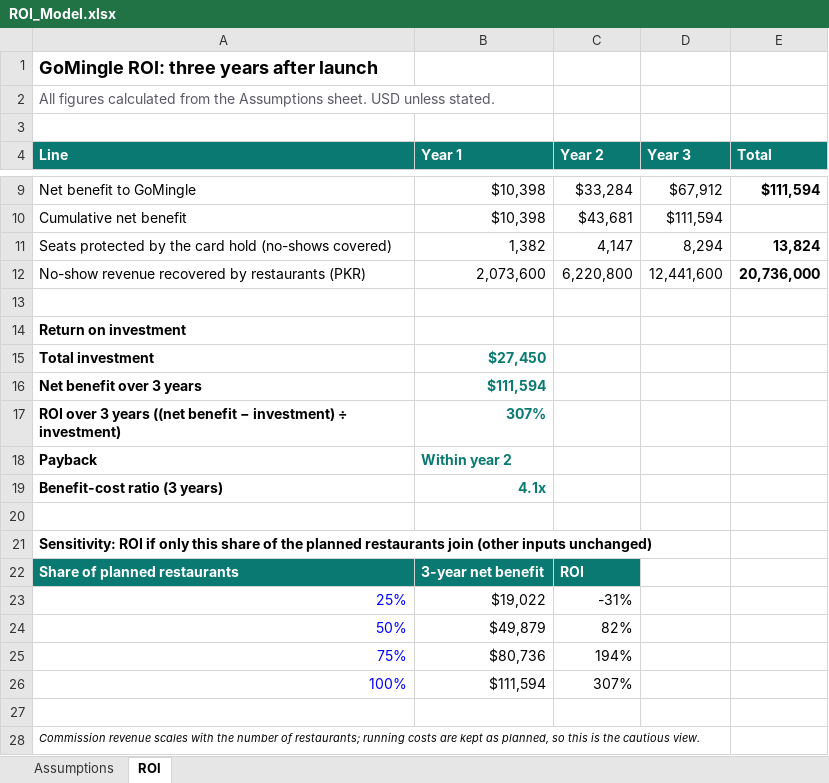
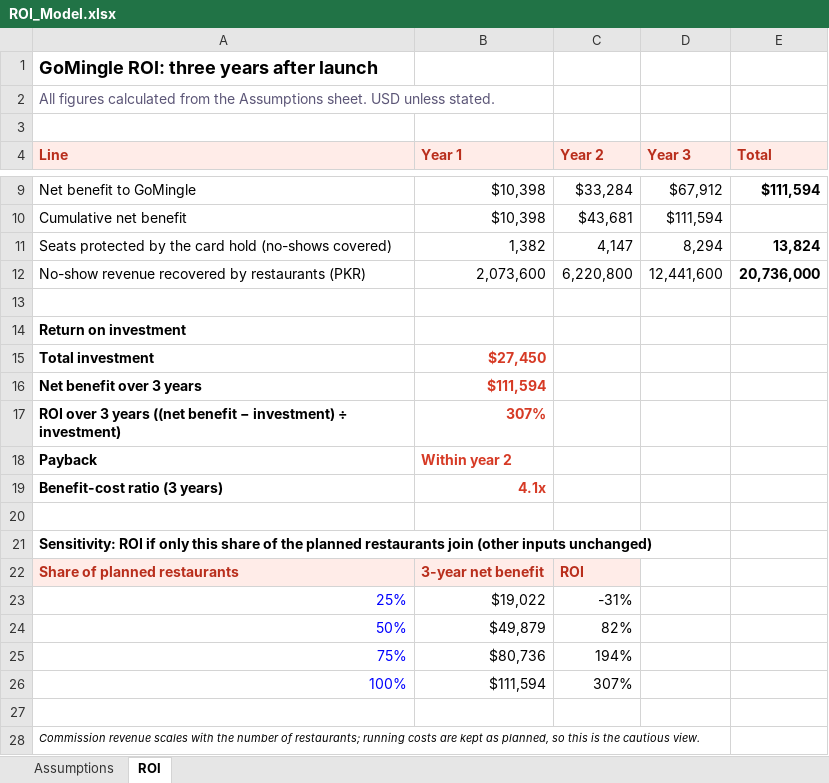
Before and after one commit to Go-Mingle/Go_Mingle, an Excel workbook: Documentation/Final Report/ROI_Model.xlsx, sheet ROI, drawn as a sheet; only a part is shown, gaps mark what is left out; values as stored, in another font and other column widths than the file's, no borders; charts and pictures not drawn; the diff names each change by its address in the sheet, - before the commit and + after, or states it on an @@ line.

```diff
--- a/Documentation/Final Report/ROI_Model.xlsx (sheet ROI)
+++ b/Documentation/Final Report/ROI_Model.xlsx (sheet ROI)
@@ A4:E4 fill: #0A7972 → #FFECE8, text colour: #FFFFFF → #B92E1C @@
-B15:B19 text colour: #0A7972
+B15:B19 text colour: #D63A25
@@ A22:C22 fill: #0A7972 → #FFECE8, text colour: #FFFFFF → #B92E1C @@
```
Also changed, not shown: sheet Assumptions, charts or pictures, Documentation/Project Plan/Risk_Register.xlsx, Documentation/Testing/Test_Cases.xlsx, 9 other files.
